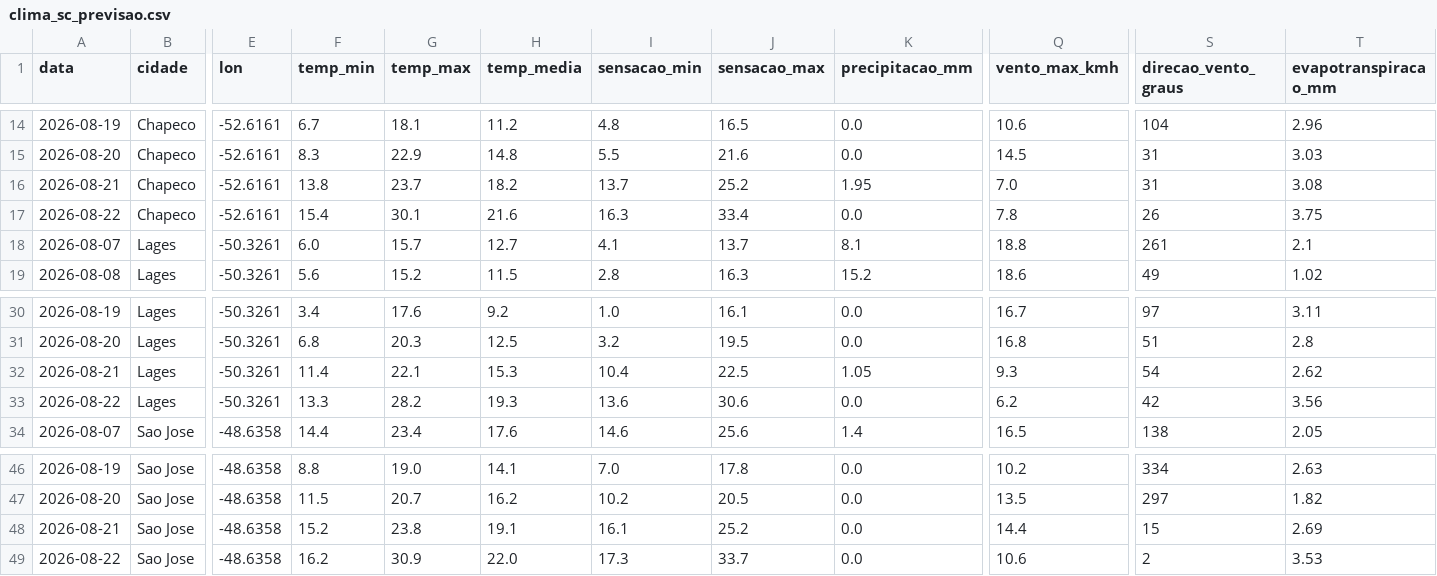
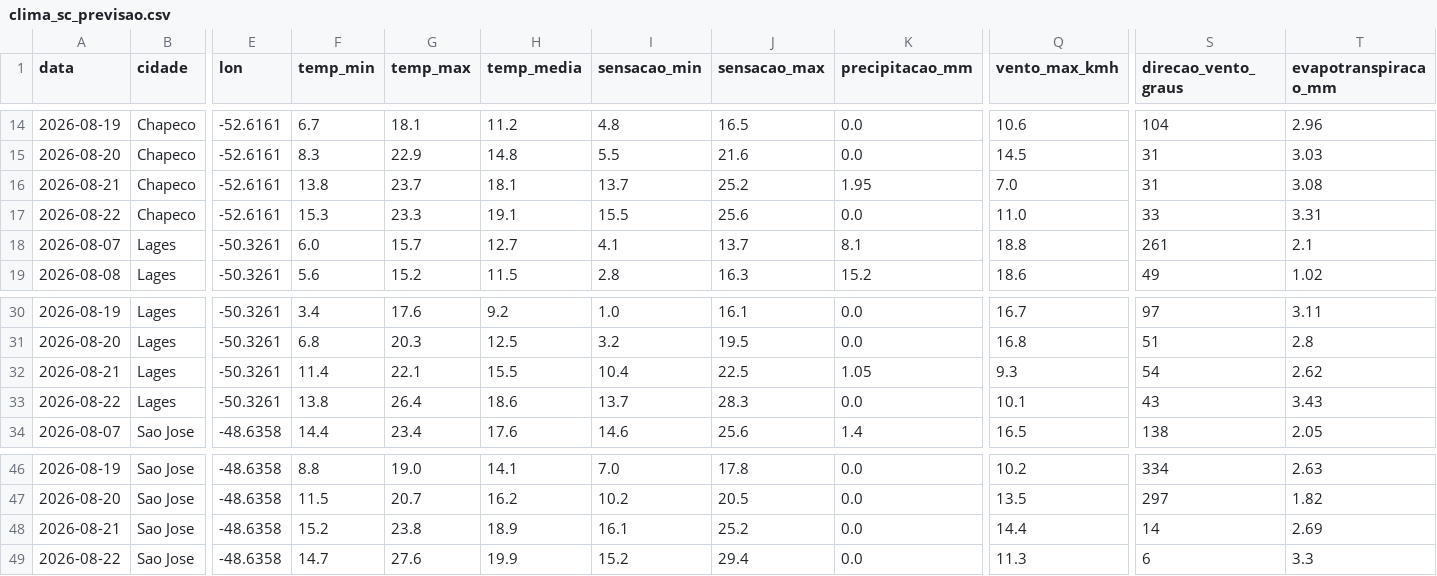
Before and after one commit to augluiz/vcz-site, a CSV file: ceasa_dashboard/dados/clima_sc_previsao.csv, drawn as a sheet; only a part is shown, gaps mark what is left out; the diff names each change by its address in the sheet, - before the commit and + after, or states it on an @@ line.

```diff
--- a/ceasa_dashboard/dados/clima_sc_previsao.csv
+++ b/ceasa_dashboard/dados/clima_sc_previsao.csv
-H16 (temp_media): 18.2
+H16 (temp_media): 18.1
-F17 (temp_min): 15.4
+F17 (temp_min): 15.3
-G17 (temp_max): 30.1
+G17 (temp_max): 23.3
-H17 (temp_media): 21.6
+H17 (temp_media): 19.1
-I17 (sensacao_min): 16.3
+I17 (sensacao_min): 15.5
-J17 (sensacao_max): 33.4
+J17 (sensacao_max): 25.6
-Q17 (vento_max_kmh): 7.8
+Q17 (vento_max_kmh): 11.0
-S17 (direcao_vento_graus): 26
+S17 (direcao_vento_graus): 33
-T17 (evapotranspiracao_mm): 3.75
+T17 (evapotranspiracao_mm): 3.31
-H32 (temp_media): 15.3
+H32 (temp_media): 15.5
-F33 (temp_min): 13.3
+F33 (temp_min): 13.8
-G33 (temp_max): 28.2
+G33 (temp_max): 26.4
-H33 (temp_media): 19.3
+H33 (temp_media): 18.6
-I33 (sensacao_min): 13.6
+I33 (sensacao_min): 13.7
-J33 (sensacao_max): 30.6
+J33 (sensacao_max): 28.3
-Q33 (vento_max_kmh): 6.2
+Q33 (vento_max_kmh): 10.1
-S33 (direcao_vento_graus): 42
+S33 (direcao_vento_graus): 43
-T33 (evapotranspiracao_mm): 3.56
+T33 (evapotranspiracao_mm): 3.43
-H48 (temp_media): 19.1
+H48 (temp_media): 18.9
-S48 (direcao_vento_graus): 15
+S48 (direcao_vento_graus): 14
-F49 (temp_min): 16.2
+F49 (temp_min): 14.7
-G49 (temp_max): 30.9
+G49 (temp_max): 27.6
-H49 (temp_media): 22.0
+H49 (temp_media): 19.9
-I49 (sensacao_min): 17.3
+I49 (sensacao_min): 15.2
-J49 (sensacao_max): 33.7
+J49 (sensacao_max): 29.4
-Q49 (vento_max_kmh): 10.6
+Q49 (vento_max_kmh): 11.3
-S49 (direcao_vento_graus): 2
+S49 (direcao_vento_graus): 6
-T49 (evapotranspiracao_mm): 3.53
+T49 (evapotranspiracao_mm): 3.3
```
